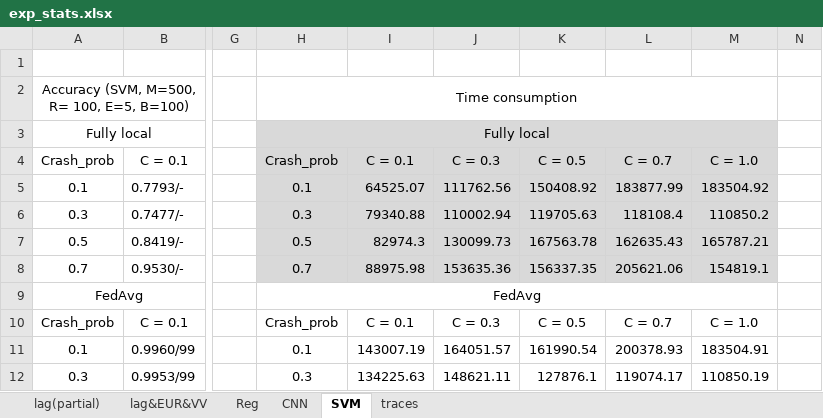
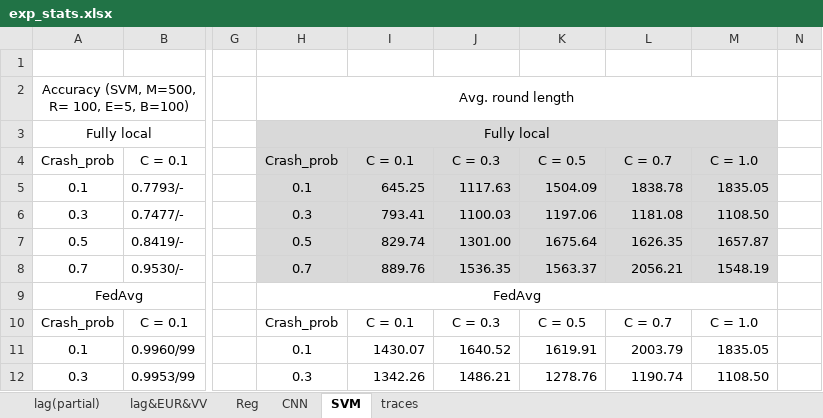
Before and after one commit to wingter562/SAFA, an Excel workbook: stats/exp_stats.xlsx, sheet SVM, drawn as a sheet; only a part is shown, gaps mark what is left out; values as stored, in another font and other column widths than the file's, no borders; charts and pictures not drawn; the diff covers the shown part only; the diff names each change by its address in the sheet, - before the commit and + after, or states it on an @@ line.

```diff
--- a/stats/exp_stats.xlsx (sheet SVM)
+++ b/stats/exp_stats.xlsx (sheet SVM)
-H2: Time consumption
+H2: Avg. round length
-I5: 64525.07
+I5: 645.25
-J5: 111762.56
+J5: 1117.63
-K5: 150408.92
+K5: 1504.09
-L5: 183877.99
+L5: 1838.78
-M5: 183504.92
+M5: 1835.05
-I6: 79340.88
+I6: 793.41
-J6: 110002.94
+J6: 1100.03
-K6: 119705.63
+K6: 1197.06
-L6: 118108.4
+L6: 1181.08
-M6: 110850.2
+M6: 1108.50
-I7: 82974.3
+I7: 829.74
-J7: 130099.73
+J7: 1301.00
-K7: 167563.78
+K7: 1675.64
-L7: 162635.43
+L7: 1626.35
-M7: 165787.21
+M7: 1657.87
-I8: 88975.98
+I8: 889.76
-J8: 153635.36
+J8: 1536.35
-K8: 156337.35
+K8: 1563.37
-L8: 205621.06
+L8: 2056.21
-M8: 154819.1
+M8: 1548.19
-I11: 143007.19
+I11: 1430.07
-J11: 164051.57
+J11: 1640.52
-K11: 161990.54
+K11: 1619.91
-L11: 200378.93
+L11: 2003.79
-M11: 183504.91
+M11: 1835.05
-I12: 134225.63
+I12: 1342.26
-J12: 148621.11
+J12: 1486.21
-K12: 127876.1
+K12: 1278.76
-L12: 119074.17
+L12: 1190.74
-M12: 110850.19
+M12: 1108.50
```
Also changed, not shown: 31 edited cells elsewhere in this sheet, sheet Reg, sheet CNN, 4 other files.
